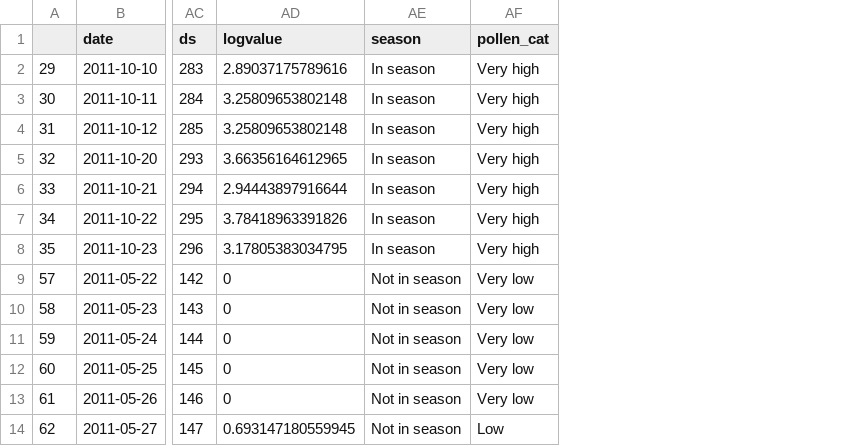
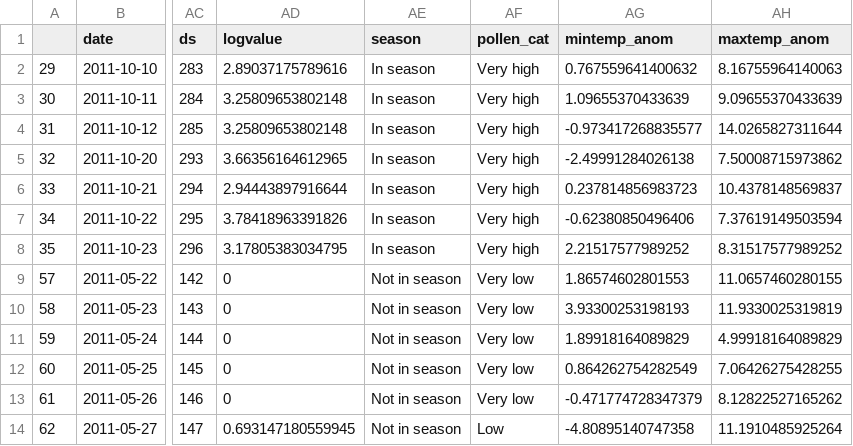
Before and after one commit to skycope/grass-pollen, a CSV file: validation.csv, drawn as a sheet; only a part is shown, gaps mark what is left out; the diff names each change by its address in the sheet, - before the commit and + after, or states it on an @@ line.

Commit message:
added temp anom variables

```diff
--- a/validation.csv
+++ b/validation.csv
+column AG (mintemp_anom), rows 2-14: 0.767559641400632 | 1.09655370433639 | -0.973417268835577 | -2.49991284026138 | 0.237814856983723 | -0.62380850496406 | 2.21517577989252 | 1.86574602801553 | 3.93300253198193 | 1.89918164089829 | 0.864262754282549 | -0.471774728347379 | -4.80895140747358
+column AH (maxtemp_anom), rows 2-14: 8.16755964140063 | 9.09655370433639 | 14.0265827311644 | 7.50008715973862 | 10.4378148569837 | 7.37619149503594 | 8.31517577989252 | 11.0657460280155 | 11.9330025319819 | 4.99918164089829 | 7.06426275428255 | 8.12822527165262 | 11.1910485925264
```
Also changed, not shown: test.csv, 3 other files.
